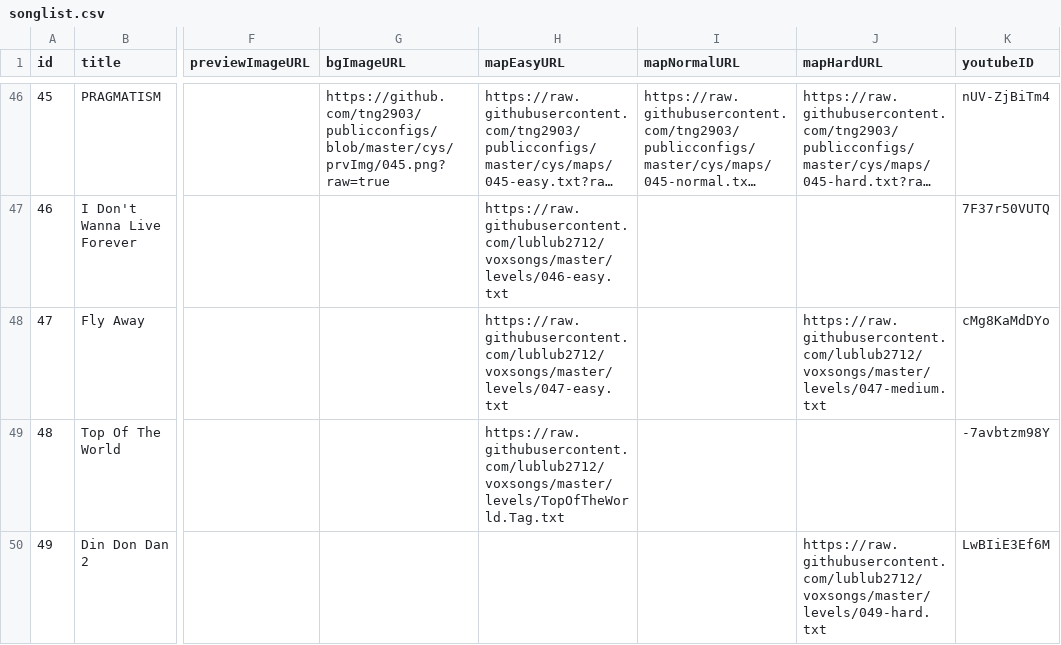
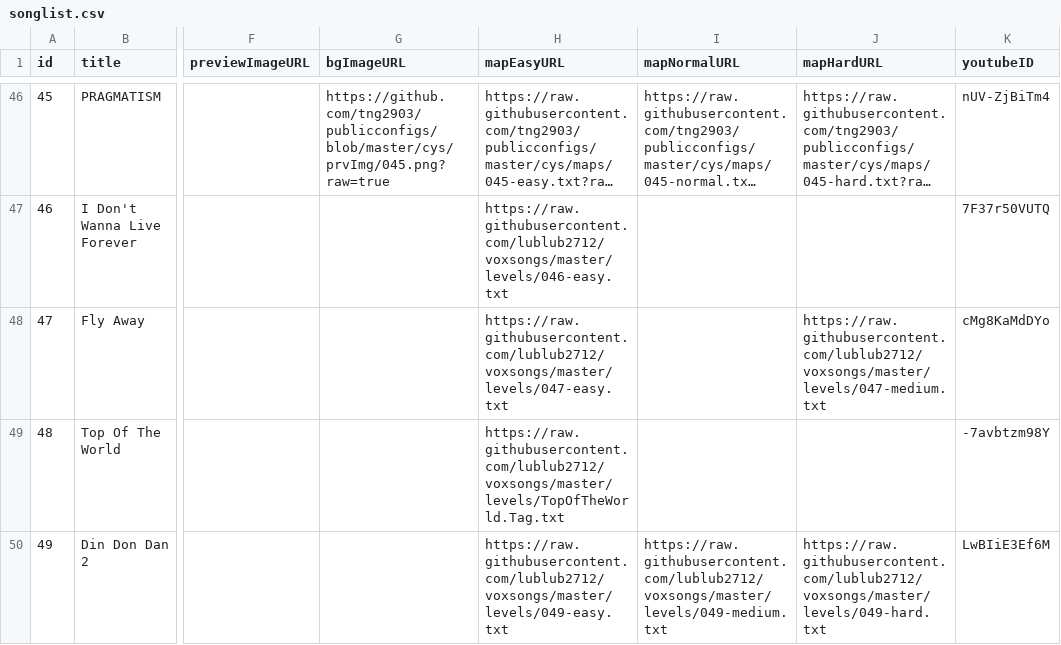
Before and after one commit to lublub2712/voxsongs, a CSV file: songlist.csv, drawn as a sheet; only a part is shown, gaps mark what is left out; long unchanged cells end in …; the diff names each change by its address in the sheet, - before the commit and + after, or states it on an @@ line.

Commit message:
Add files via upload

```diff
--- a/songlist.csv
+++ b/songlist.csv
-H50 (mapEasyURL): (empty)
+H50 (mapEasyURL): https://raw.githubusercontent.com/lublub2712/voxsongs/master/levels/049-easy.txt
-I50 (mapNormalURL): (empty)
+I50 (mapNormalURL): https://raw.githubusercontent.com/lublub2712/voxsongs/master/levels/049-medium.txt
```
